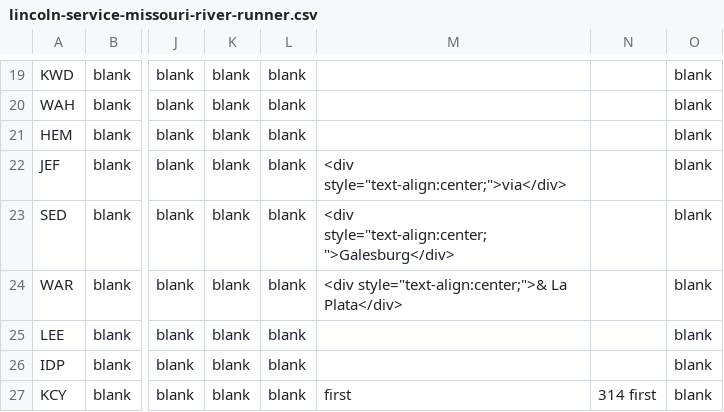
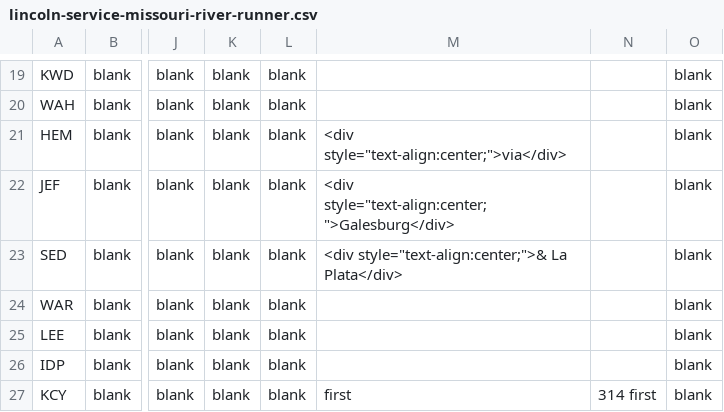
Before and after one commit to neroden/timetable_kit, a CSV file: timetable_kit/specs_amtrak/lincoln-service-missouri-river-runner.csv, drawn as a sheet; only a part is shown, gaps mark what is left out; the diff names each change by its address in the sheet, - before the commit and + after, or states it on an @@ line.

Commit message:
Niggling little alignment fix on Lincoln Service

```diff
--- a/timetable_kit/specs_amtrak/lincoln-service-missouri-river-runner.csv
+++ b/timetable_kit/specs_amtrak/lincoln-service-missouri-river-runner.csv
-M21: (empty)
+M21: <div style="text-align:center;">via</div>
-M22: <div style="text-align:center;">via</div>
+M22: <div style="text-align:center;">Galesburg</div>
-M23: <div style="text-align:center;">Galesburg</div>
+M23: <div style="text-align:center;">& La Plata</div>
-M24: <div style="text-align:center;">& La Plata</div>
+M24: (empty)
```
